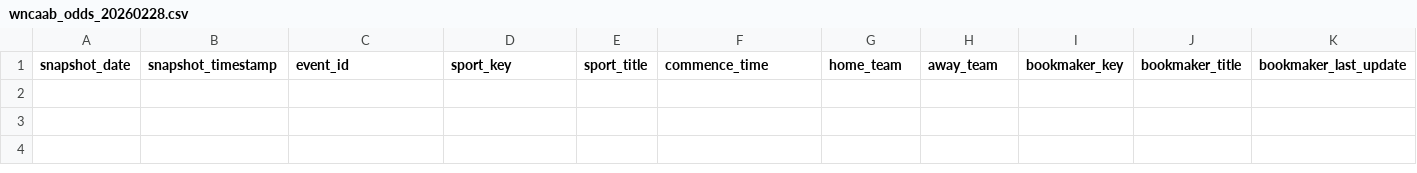
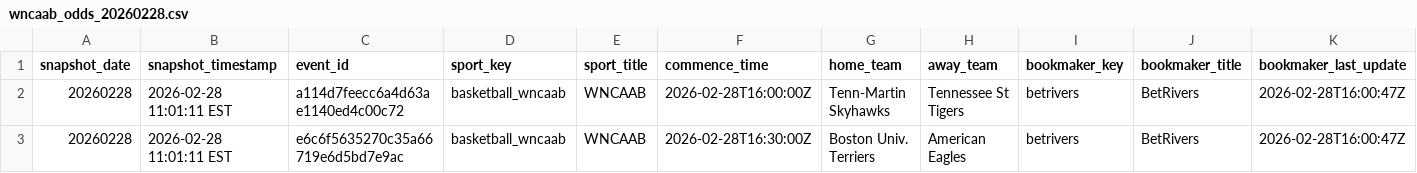
Before and after one commit to shmcminn/nicar26-github-actions, a CSV file: data/wncaab_odds_20260228.csv, drawn as a sheet; only a part is shown; rows hold the shown columns only; the diff names each change by its address in the sheet, - before the commit and + after, or states it on an @@ line.

```diff
--- a/data/wncaab_odds_20260228.csv
+++ b/data/wncaab_odds_20260228.csv
+row 2: 20260228 | 2026-02-28 11:01:11 EST | a114d7feecc6a4d63ae1140ed4c00c72 | basketball_wncaab | WNCAAB | 2026-02-28T16:00:00Z | Tenn-Martin Skyhawks | Tennessee St Tigers | betrivers | BetRivers | 2026-02-28T16:00:47Z
+row 3: 20260228 | 2026-02-28 11:01:11 EST | e6c6f5635270c35a66719e6d5bd7e9ac | basketball_wncaab | WNCAAB | 2026-02-28T16:30:00Z | Boston Univ. Terriers | American Eagles | betrivers | BetRivers | 2026-02-28T16:00:47Z
```
Also changed, not shown: 1 other file.
